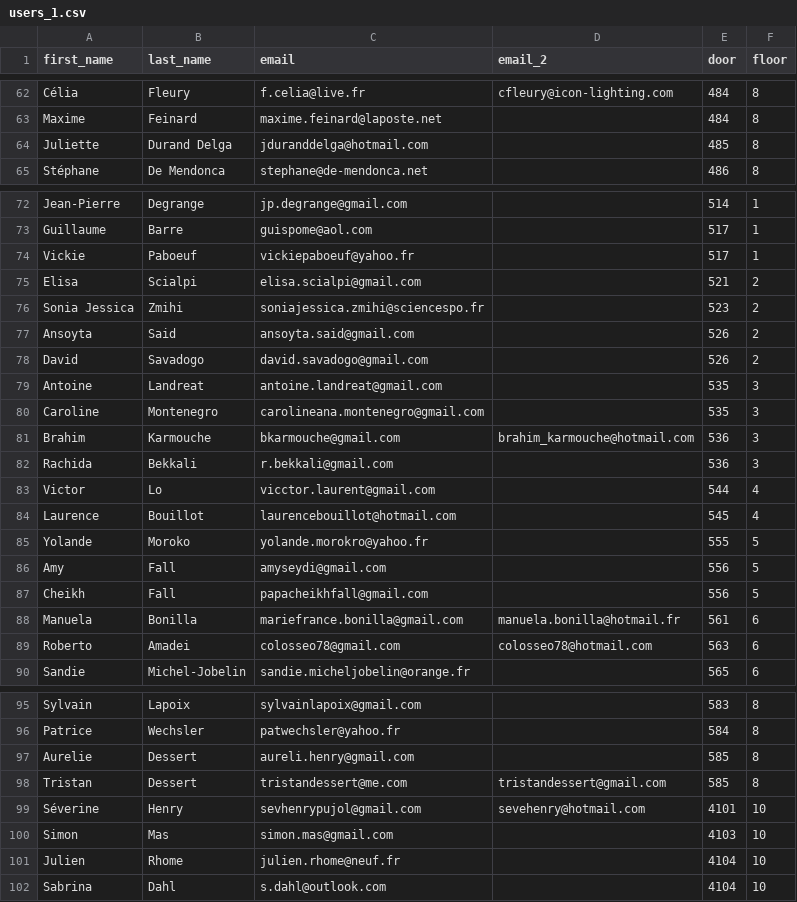
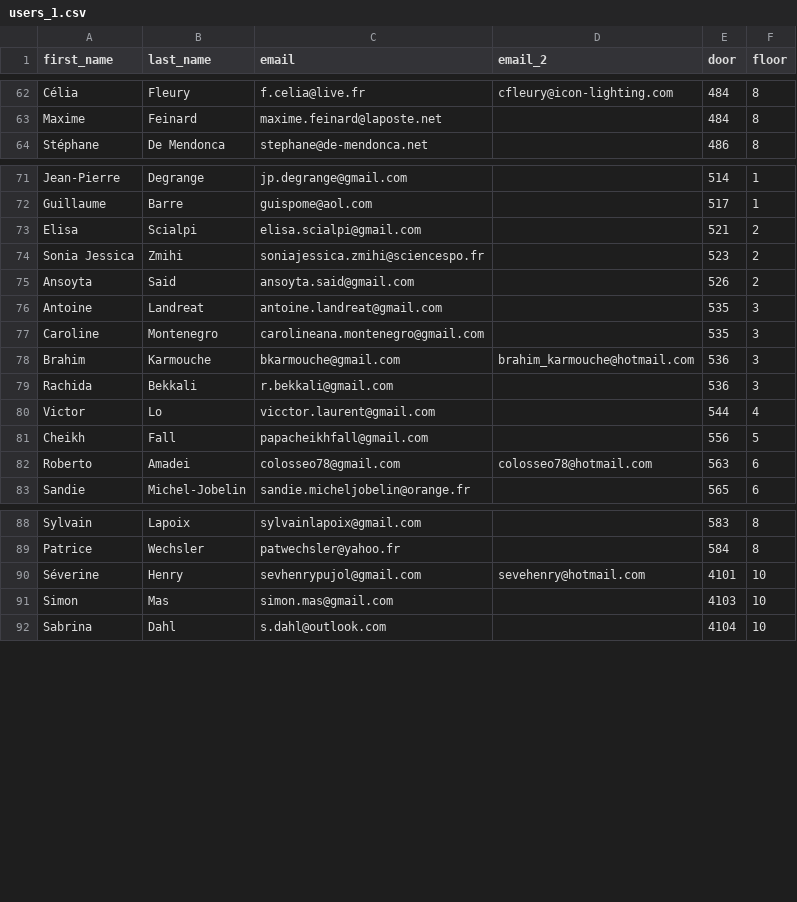
Before and after one commit to Michael3434/alacaza-rails, a CSV file: db/users_1.csv, drawn as a sheet; only a part is shown, gaps mark what is left out; the diff covers the shown part only; the diff names each change by its address in the sheet, - before the commit and + after, or states it on an @@ line.

```diff
--- a/db/users_1.csv
+++ b/db/users_1.csv
-row 64: Juliette | Durand Delga | jduranddelga@hotmail.com |  | 485 | 8
-row 74: Vickie | Paboeuf | vickiepaboeuf@yahoo.fr |  | 517 | 1
-row 78: David | Savadogo | david.savadogo@gmail.com |  | 526 | 2
-row 84: Laurence | Bouillot | laurencebouillot@hotmail.com |  | 545 | 4
-row 85: Yolande | Moroko | yolande.morokro@yahoo.fr |  | 555 | 5
-row 86: Amy | Fall | amyseydi@gmail.com |  | 556 | 5
-row 88: Manuela | Bonilla | mariefrance.bonilla@gmail.com | manuela.bonilla@hotmail.fr | 561 | 6
-row 97: Aurelie | Dessert | aureli.henry@gmail.com |  | 585 | 8
-row 98: Tristan | Dessert | tristandessert@me.com | tristandessert@gmail.com | 585 | 8
-row 101: Julien | Rhome | julien.rhome@neuf.fr |  | 4104 | 10
```
Also changed, not shown: 4 removed rows elsewhere in this file, 1 other file.
